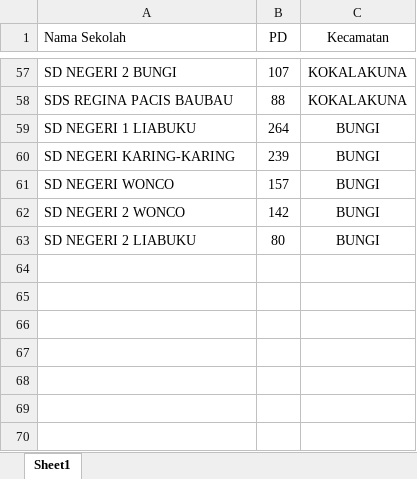
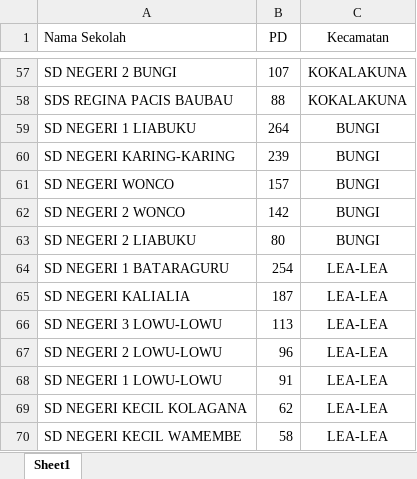
Before and after one commit to sardinprioritas-prog/eduevent-vr, an Excel workbook: public/Book2.xlsx, sheet Sheet1, drawn as a sheet; only a part is shown, gaps mark what is left out; values as stored, in another font and other column widths than the file's, no borders; the diff names each change by its address in the sheet, - before the commit and + after, or states it on an @@ line.

Commit message:
update(data): perbarui data sekolah Book2.xlsx BauBau (penambahan kecamatan LEA-LEA)

```diff
--- a/public/Book2.xlsx (sheet Sheet1)
+++ b/public/Book2.xlsx (sheet Sheet1)
+row 64: SD NEGERI 1 BATARAGURU | 254 | LEA-LEA
+row 65: SD NEGERI KALIALIA | 187 | LEA-LEA
+row 66: SD NEGERI 3 LOWU-LOWU | 113 | LEA-LEA
+row 67: SD NEGERI 2 LOWU-LOWU | 96 | LEA-LEA
+row 68: SD NEGERI 1 LOWU-LOWU | 91 | LEA-LEA
+row 69: SD NEGERI KECIL KOLAGANA | 62 | LEA-LEA
+row 70: SD NEGERI KECIL WAMEMBE | 58 | LEA-LEA
```
Also changed, not shown: 1 other file.
